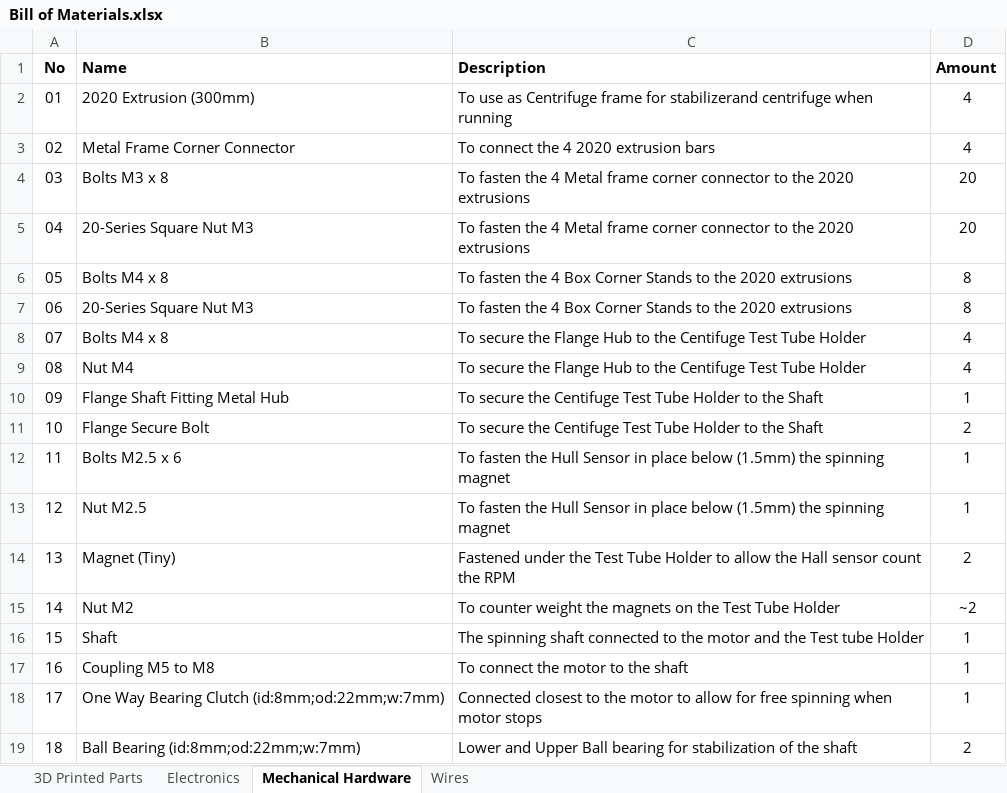
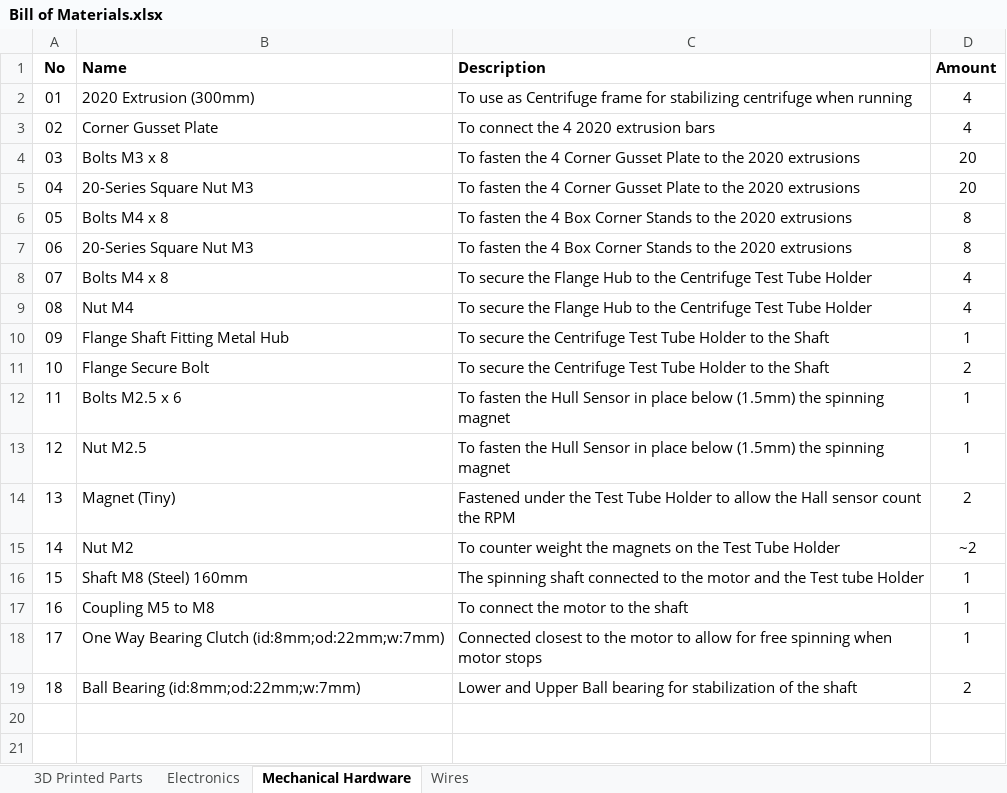
Before and after one commit to Materials-Informatics-Group/Centrifuge, an Excel workbook: Bill of Materials.xlsx, sheet Mechanical Hardware, drawn as a sheet; values as stored, in another font and other column widths than the file's, no borders; the diff names each change by its address in the sheet, - before the commit and + after, or states it on an @@ line.

Commit message:
Add files via upload

```diff
--- a/Bill of Materials.xlsx (sheet Mechanical Hardware)
+++ b/Bill of Materials.xlsx (sheet Mechanical Hardware)
-C2 (Description): …frame for stabilizerand centrifuge when…
+C2 (Description): …frame for stabilizing centrifuge when…
-B3 (Name): Metal Frame Corner Connector
+B3 (Name): Corner Gusset Plate
-C4:C5 (Description): …the 4 Metal frame corner connector to the…
+C4:C5 (Description): …the 4 Corner Gusset Plate to the…
-C8:C9 (Description): …to the Centifuge Test Tube…
+C8:C9 (Description): …to the Centrifuge Test Tube…
-C10:C11 (Description): …secure the Centifuge Test Tube…
+C10:C11 (Description): …secure the Centrifuge Test Tube…
-B16 (Name): Shaft
+B16 (Name): Shaft M8 (Steel) 160mm
```
Also changed, not shown: sheet Electronics.
